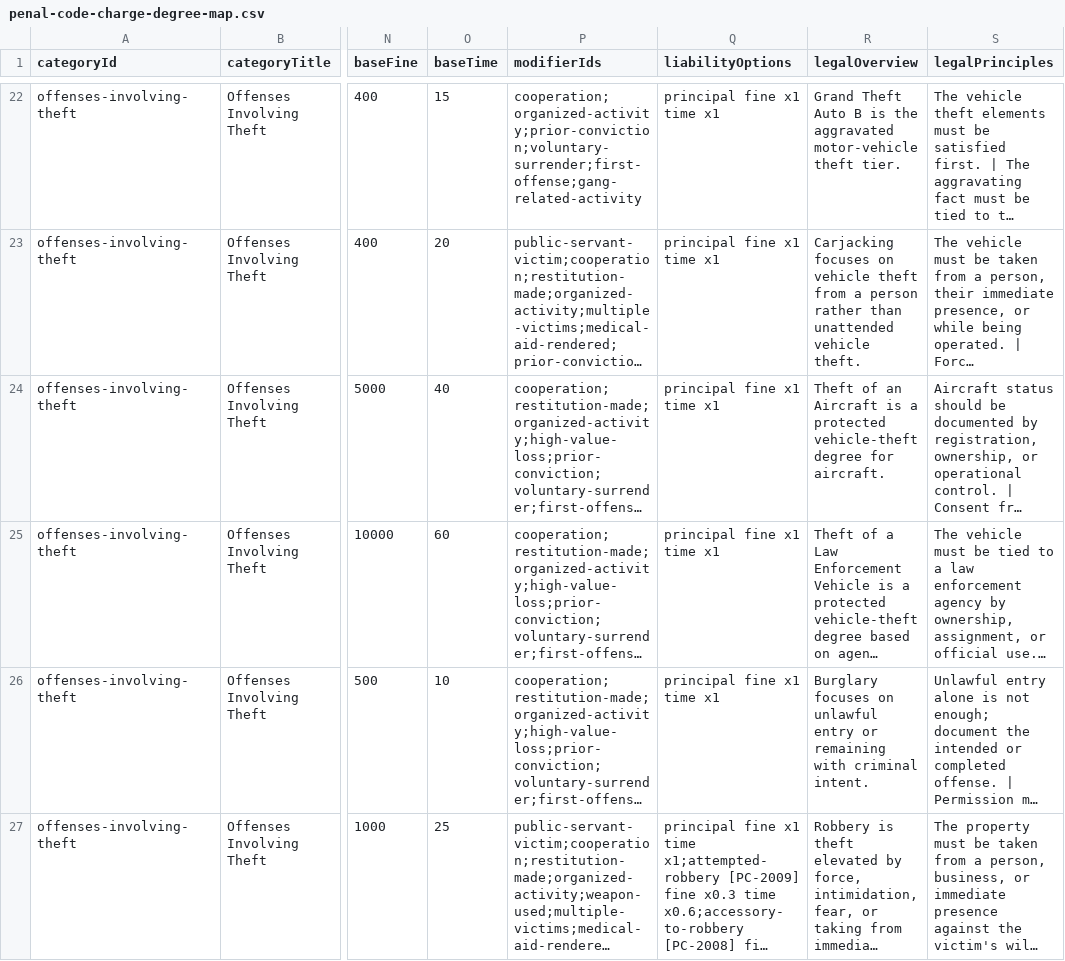
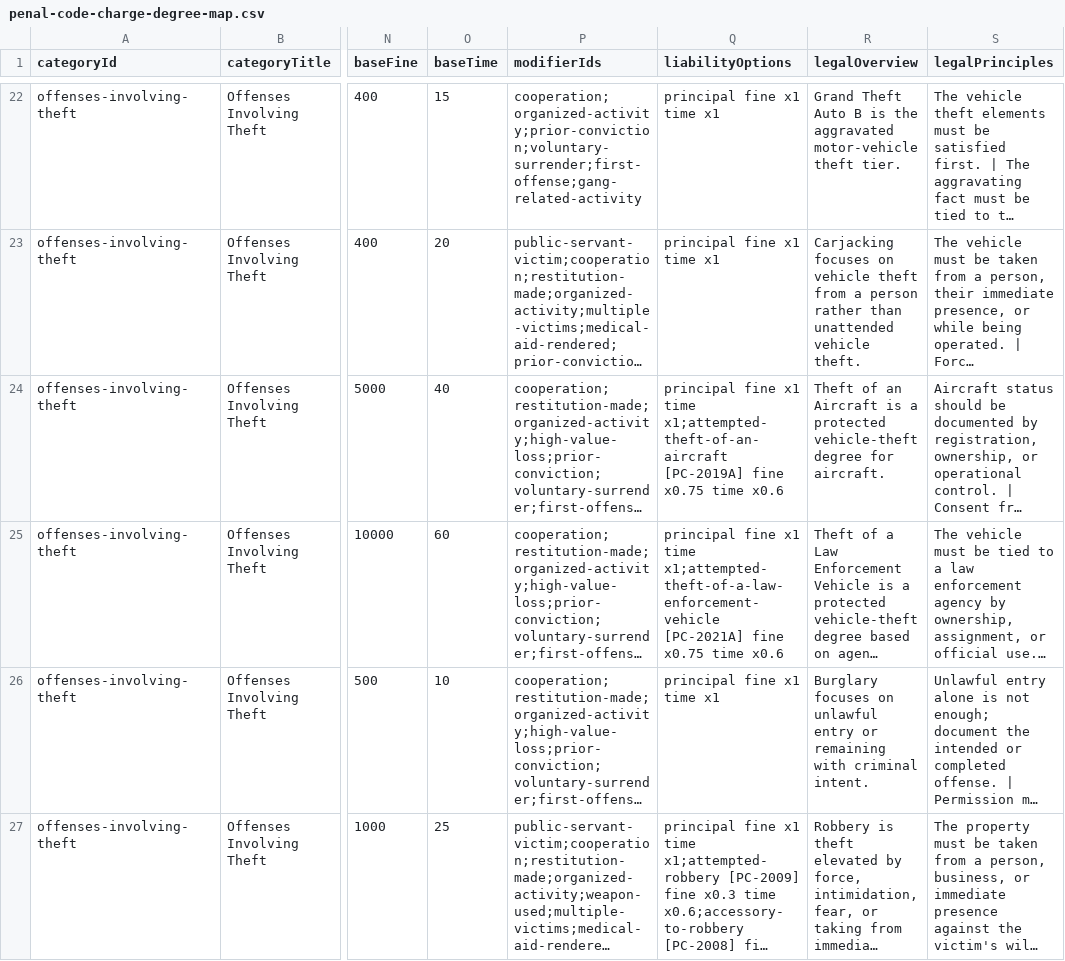
Before and after one commit to somefriggnidiot/ef-penalcode, a CSV file: penal-code-charge-degree-map.csv, drawn as a sheet; only a part is shown, gaps mark what is left out; long unchanged cells end in …; the diff names each change by its address in the sheet, - before the commit and + after, or states it on an @@ line.

Commit message:
A spinkle of attempteds

```diff
--- a/penal-code-charge-degree-map.csv
+++ b/penal-code-charge-degree-map.csv
-Q24 (liabilityOptions): …x1 time x1
+Q24 (liabilityOptions): …x1 time x1;attempted-theft-of-an-aircraft [PC-2019A] fine x0.75 time x0.6
-Q25 (liabilityOptions): …x1 time x1
+Q25 (liabilityOptions): …x1 time x1;attempted-theft-of-a-law-enforcement-vehicle [PC-2021A] fine x0.75 time x0.6
```
Also changed, not shown: 1 other file.
